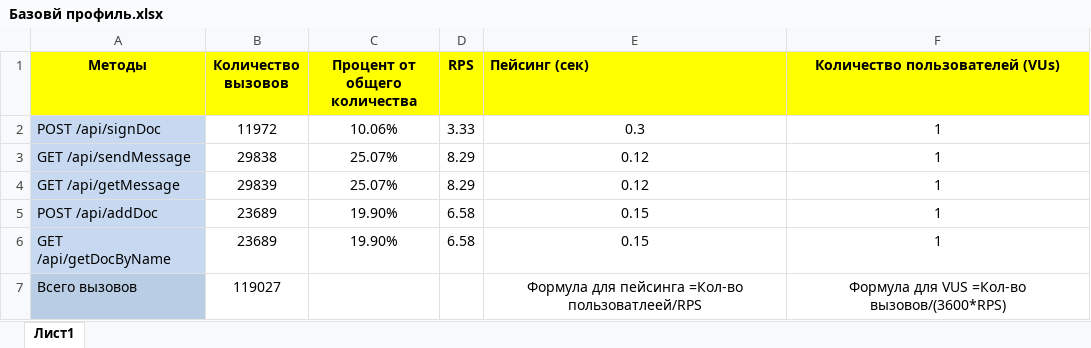
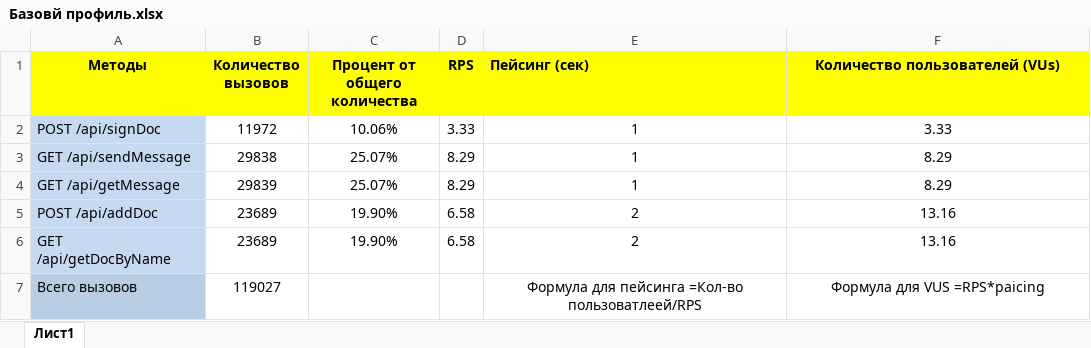
Before and after one commit to MargaritaShch/Course-project-XSET, an Excel workbook: Базовй профиль.xlsx, sheet Лист1, drawn as a sheet; values as stored, in another font and other column widths than the file's, no borders; the diff names each change by its address in the sheet, - before the commit and + after, or states it on an @@ line.

```diff
--- a/Базовй профиль.xlsx (sheet Лист1)
+++ b/Базовй профиль.xlsx (sheet Лист1)
-E2 (Пейсинг (сек)): 0.3
+E2 (Пейсинг (сек)): 1
-F2 (Количество пользователей (VUs)): 1
+F2 (Количество пользователей (VUs)): 3.33
-E3:E4 (Пейсинг (сек)): 0.12
+E3:E4 (Пейсинг (сек)): 1
-F3:F4 (Количество пользователей (VUs)): 1
+F3:F4 (Количество пользователей (VUs)): 8.29
-E5:E6 (Пейсинг (сек)): 0.15
+E5:E6 (Пейсинг (сек)): 2
-F5:F6 (Количество пользователей (VUs)): 1
+F5:F6 (Количество пользователей (VUs)): 13.16
-F7 (Количество пользователей (VUs)): Формула для VUS =Кол-во вызовов/(3600*RPS)
+F7 (Количество пользователей (VUs)): Формула для VUS =RPS*paicing
```
Also changed, not shown: 1 other file.
